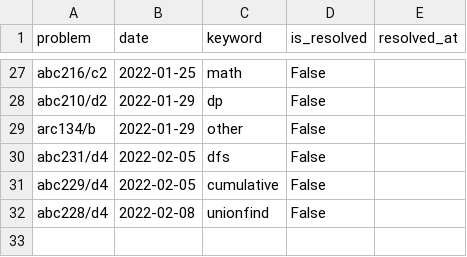
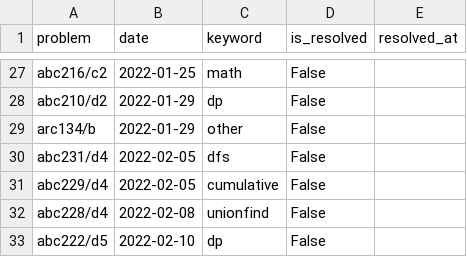
Before and after one commit to YadaYuki/atcoder-, a CSV file: csv/failed.csv, drawn as a sheet; only a part is shown, gaps mark what is left out; the diff names each change by its address in the sheet, - before the commit and + after, or states it on an @@ line.

Commit message:
Failed to solve  d5 😢

```diff
--- a/csv/failed.csv
+++ b/csv/failed.csv
+row 33: abc222/d5 | 2022-02-10 | dp | False
```
Also changed, not shown: 1 other file.
